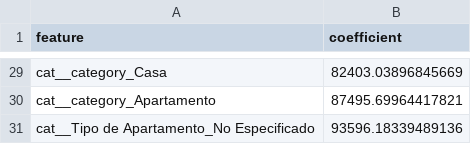
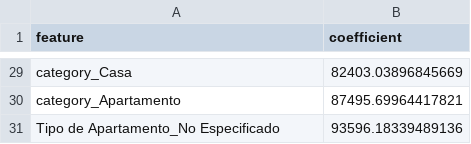
Before and after one commit to gbuvoli/HEBO, a CSV file: FeatureImportances_mlp.csv, drawn as a sheet; only a part is shown, gaps mark what is left out; the diff covers the shown part only; the diff names each change by its address in the sheet, - before the commit and + after, or states it on an @@ line.

```diff
--- a/FeatureImportances_mlp.csv
+++ b/FeatureImportances_mlp.csv
-A29 (feature): cat__category_Casa
+A29 (feature): category_Casa
-A30 (feature): cat__category_Apartamento
+A30 (feature): category_Apartamento
-A31 (feature): cat__Tipo de Apartamento_No Especificado
+A31 (feature): Tipo de Apartamento_No Especificado
```
Also changed, not shown: 27 edited cells elsewhere in this file.
